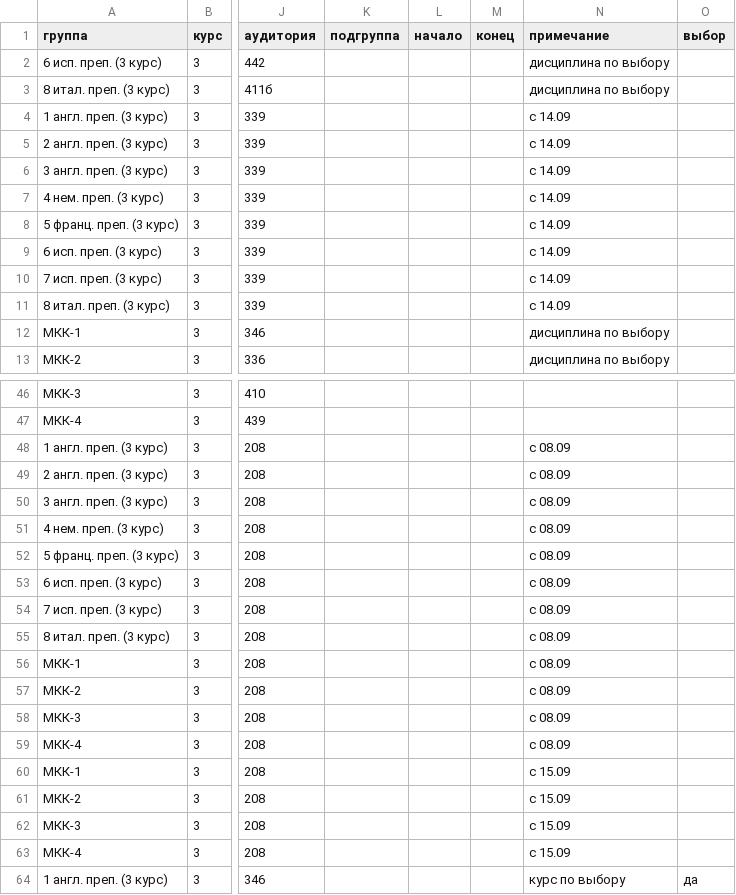
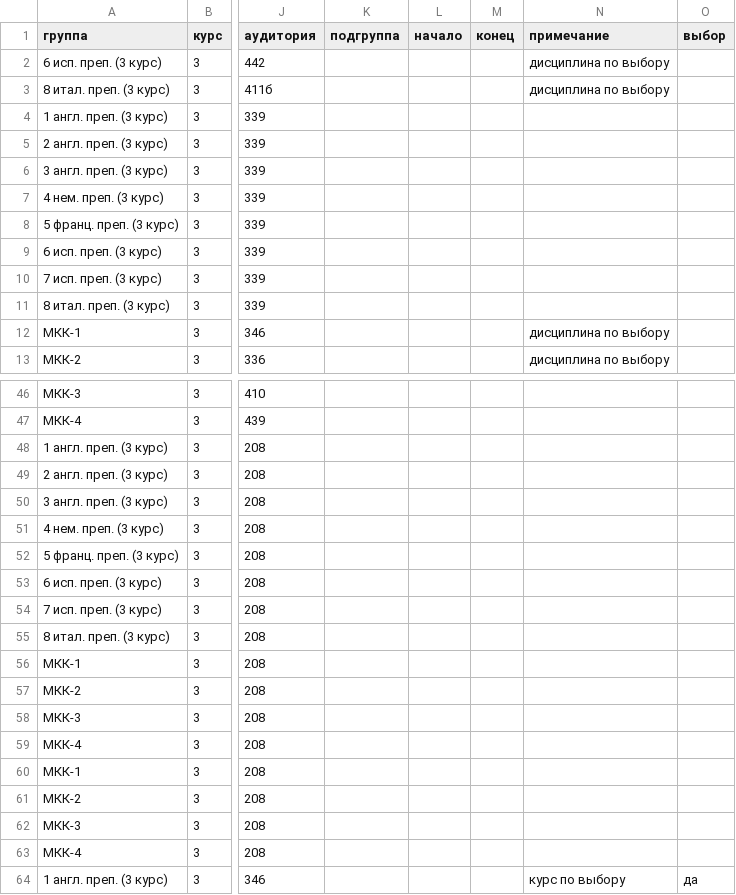
Before and after one commit to bodryash/schedule-miniapp, a CSV file: tools/data/msu_ffl_lmkk3.csv, drawn as a sheet; only a part is shown, gaps mark what is left out; the diff names each change by its address in the sheet, - before the commit and + after, or states it on an @@ line.

```diff
--- a/tools/data/msu_ffl_lmkk3.csv
+++ b/tools/data/msu_ffl_lmkk3.csv
-N4:N11 (примечание): с 14.09
+N4:N11 (примечание): (empty)
-N48:N59 (примечание): с 08.09
+N48:N59 (примечание): (empty)
-N60:N63 (примечание): с 15.09
+N60:N63 (примечание): (empty)
```
Also changed, not shown: 3 other files.
